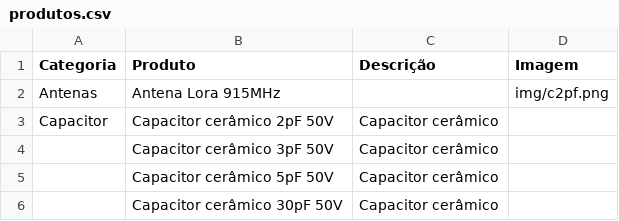
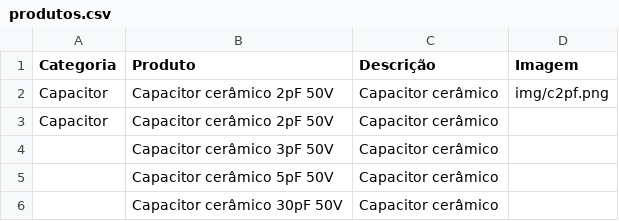
Before and after one commit to TorRLD/fc-eletronica-catalogo, a CSV file: produtos.csv, drawn as a sheet; only a part is shown; removed rows and columns are numbered as before the commit, all else as after; the diff names each change by its address in the sheet, - before the commit and + after, or states it on an @@ line.

Commit message:
Update produtos.csv

```diff
--- a/produtos.csv
+++ b/produtos.csv
-row 2: Antenas | Antena Lora 915MHz |  | img/c2pf.png
+row 2: Capacitor | Capacitor cerâmico 2pF 50V | Capacitor cerâmico | img/c2pf.png
```
